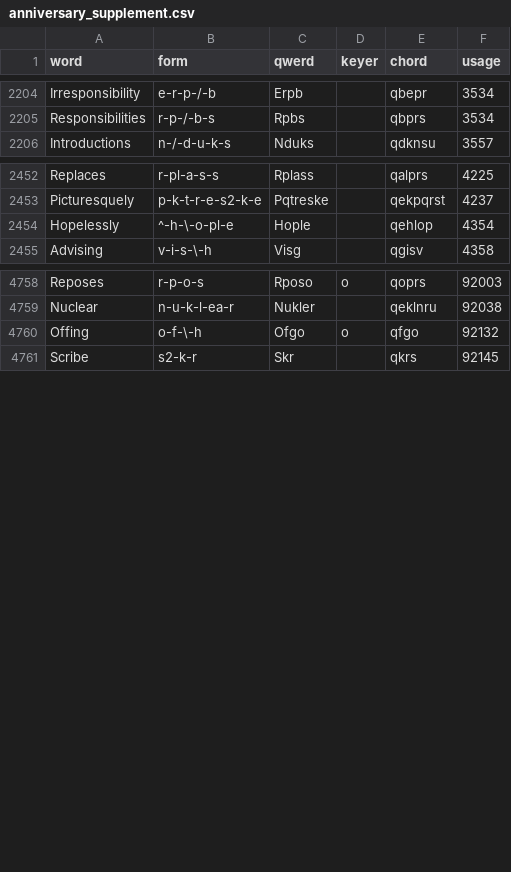
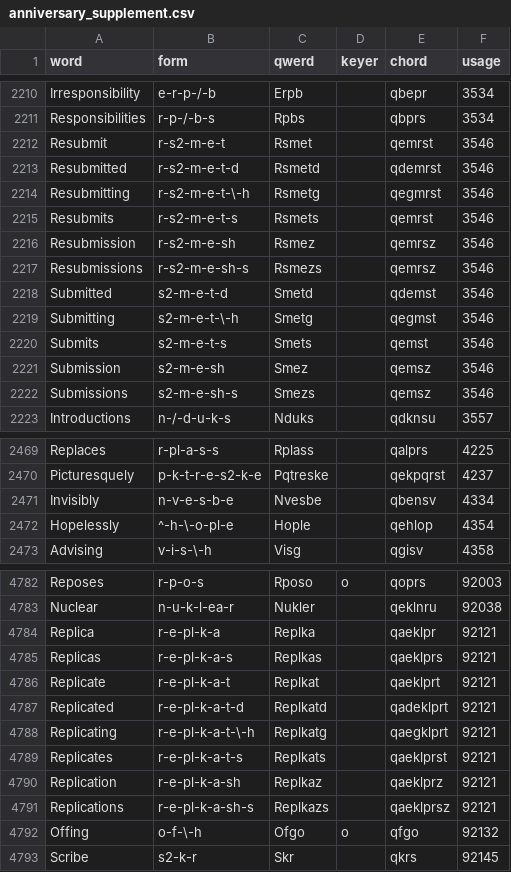
Before and after one commit to codepoke-kk/qwertigraphy, a CSV file: qwertigraph/dictionaries/anniversary_supplement.csv, drawn as a sheet; only a part is shown, gaps mark what is left out; the diff covers the shown part only.

```diff
--- a/qwertigraph/dictionaries/anniversary_supplement.csv
+++ b/qwertigraph/dictionaries/anniversary_supplement.csv
@@ -2205,2 +2211,13 @@ Irresponsibility,e-r-p-/-b,Erpb,,qbepr,3534
 Responsibilities,r-p-/-b-s,Rpbs,,qbprs,3534
+Resubmit,r-s2-m-e-t,Rsmet,,qemrst,3546
+Resubmitted,r-s2-m-e-t-d,Rsmetd,,qdemrst,3546
+Resubmitting,r-s2-m-e-t-\-h,Rsmetg,,qegmrst,3546
+Resubmits,r-s2-m-e-t-s,Rsmets,,qemrst,3546
+Resubmission,r-s2-m-e-sh,Rsmez,,qemrsz,3546
+Resubmissions,r-s2-m-e-sh-s,Rsmezs,,qemrsz,3546
+Submitted,s2-m-e-t-d,Smetd,,qdemst,3546
+Submitting,s2-m-e-t-\-h,Smetg,,qegmst,3546
+Submits,s2-m-e-t-s,Smets,,qemst,3546
+Submission,s2-m-e-sh,Smez,,qemsz,3546
+Submissions,s2-m-e-sh-s,Smezs,,qemsz,3546
 Introductions,n-/-d-u-k-s,Nduks,,qdknsu,3557
@@ -2453,2 +2470,3 @@ Replaces,r-pl-a-s-s,Rplass,,qalprs,4225
 Picturesquely,p-k-t-r-e-s2-k-e,Pqtreske,,qekpqrst,4237
+Invisibly,n-v-e-s-b-e,Nvesbe,,qbensv,4334
 Hopelessly,^-h-\-o-pl-e,Hople,,qehlop,4354
@@ -4759,2 +4783,10 @@ Reposes,r-p-o-s,Rposo,o,qoprs,92003
 Nuclear,n-u-k-l-ea-r,Nukler,,qeklnru,92038
+Replica,r-e-pl-k-a,Replka,,qaeklpr,92121
+Replicas,r-e-pl-k-a-s,Replkas,,qaeklprs,92121
+Replicate,r-e-pl-k-a-t,Replkat,,qaeklprt,92121
+Replicated,r-e-pl-k-a-t-d,Replkatd,,qadeklprt,92121
+Replicating,r-e-pl-k-a-t-\-h,Replkatg,,qaegklprt,92121
+Replicates,r-e-pl-k-a-t-s,Replkats,,qaeklprst,92121
+Replication,r-e-pl-k-a-sh,Replkaz,,qaeklprz,92121
+Replications,r-e-pl-k-a-sh-s,Replkazs,,qaeklprsz,92121
 Offing,o-f-\-h,Ofgo,o,qfgo,92132
```
Also changed, not shown: 12 added rows elsewhere in this file, qwertigraph/dictionaries/anniversary_cmu.csv, qwertigraph/dictionaries/anniversary_core.csv.
